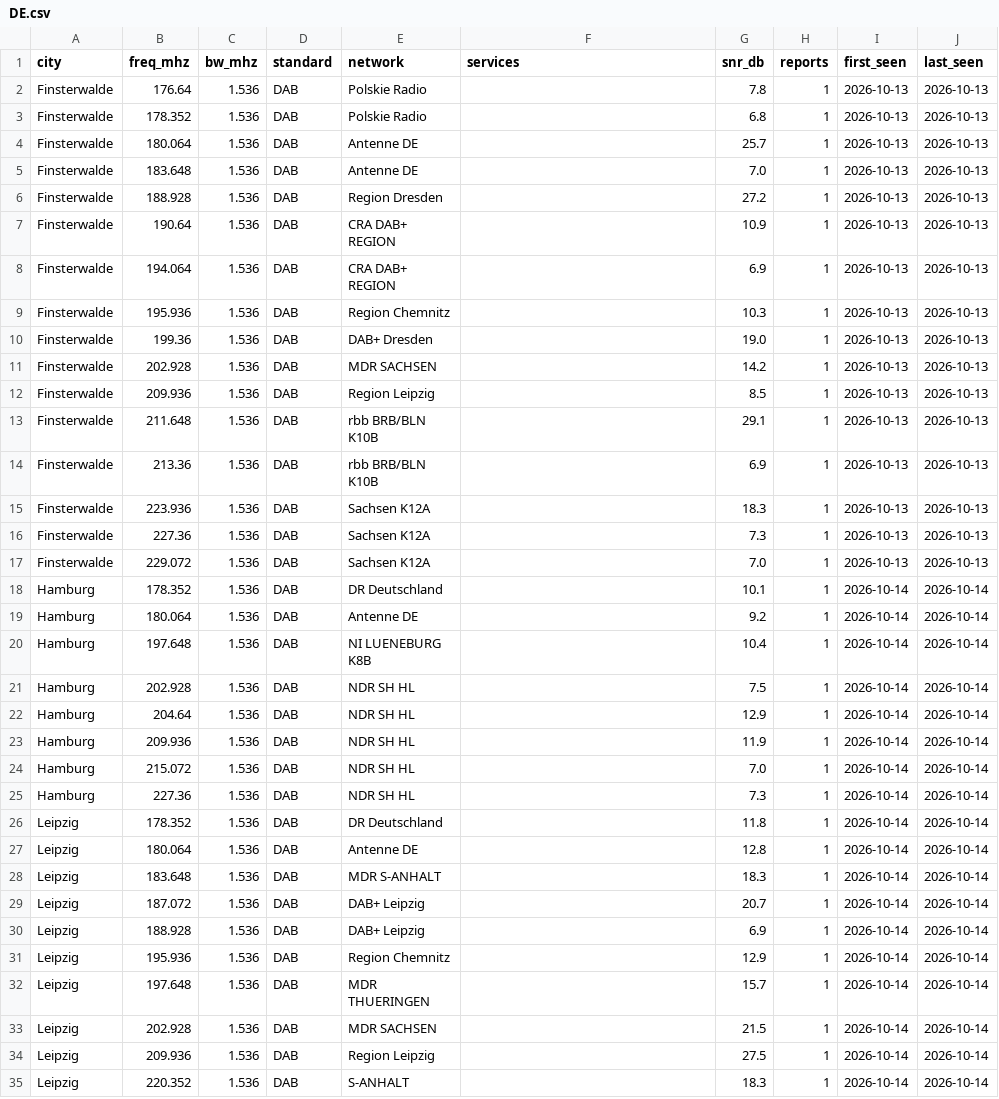
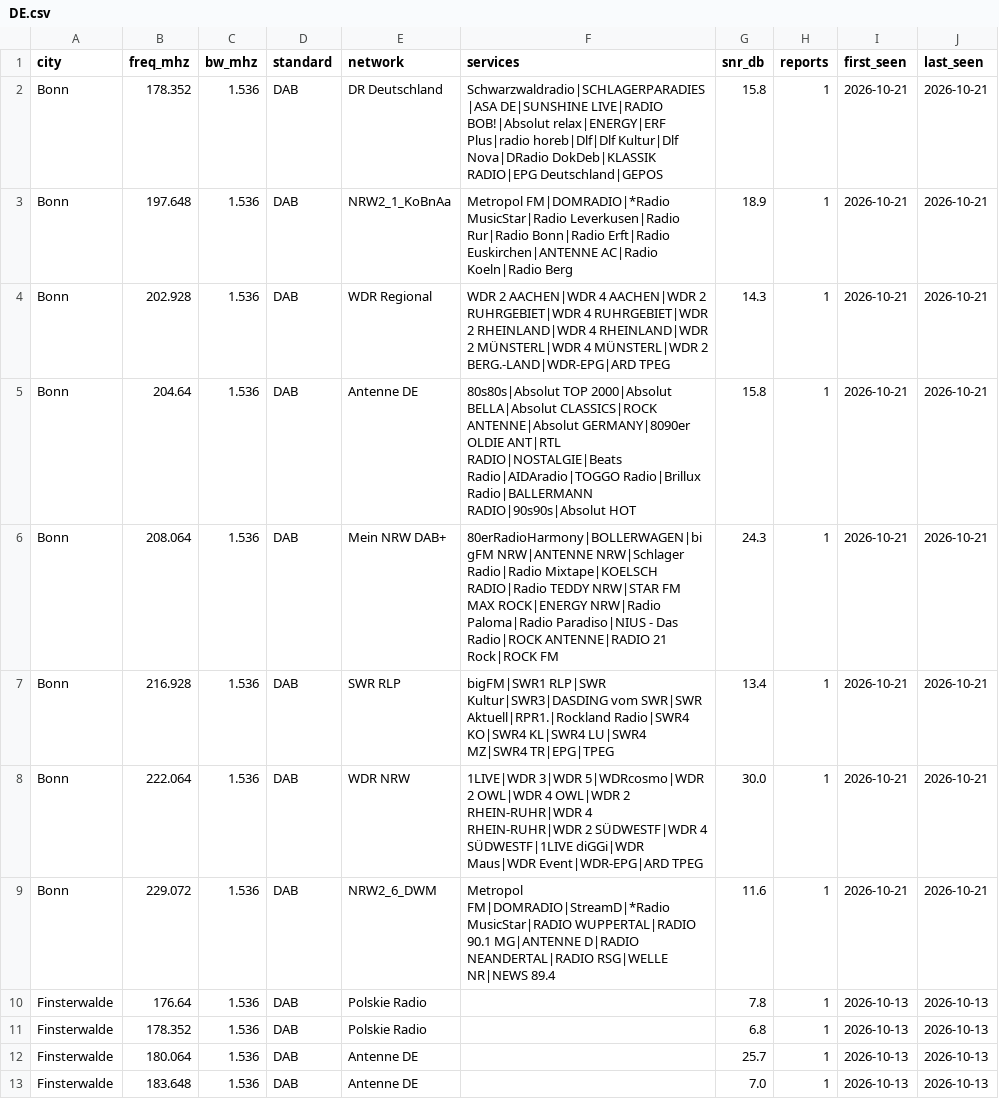
Before and after one commit to adswill/OnAir-channels, a CSV file: dab/DE.csv, drawn as a sheet; only a part is shown; the shorter side is filled out with more unchanged rows; the diff names each change by its address in the sheet, - before the commit and + after, or states it on an @@ line.

```diff
--- a/dab/DE.csv
+++ b/dab/DE.csv
+row 2: Bonn | 178.352 | 1.536 | DAB | DR Deutschland | Schwarzwaldradio|SCHLAGERPARADIES|ASA DE|SUNSHINE LIVE|RADIO BOB!|Absolut relax|ENERGY|ERF Plus|radio horeb|Dlf|Dlf Kultur|Dlf Nova|DRadio DokDeb|KLASSIK RADIO|EPG Deutschland|GEPOS | 15.8 | 1 | 2026-10-21 | 2026-10-21
+row 3: Bonn | 197.648 | 1.536 | DAB | NRW2_1_KoBnAa | Metropol FM|DOMRADIO|*Radio MusicStar|Radio Leverkusen|Radio Rur|Radio Bonn|Radio Erft|Radio Euskirchen|ANTENNE AC|Radio Koeln|Radio Berg | 18.9 | 1 | 2026-10-21 | 2026-10-21
+row 4: Bonn | 202.928 | 1.536 | DAB | WDR Regional | WDR 2 AACHEN|WDR 4 AACHEN|WDR 2 RUHRGEBIET|WDR 4 RUHRGEBIET|WDR 2 RHEINLAND|WDR 4 RHEINLAND|WDR 2 MÜNSTERL|WDR 4 MÜNSTERL|WDR 2 BERG.-LAND|WDR-EPG|ARD TPEG | 14.3 | 1 | 2026-10-21 | 2026-10-21
+row 5: Bonn | 204.64 | 1.536 | DAB | Antenne DE | 80s80s|Absolut TOP 2000|Absolut BELLA|Absolut CLASSICS|ROCK ANTENNE|Absolut GERMANY|8090er OLDIE ANT|RTL RADIO|NOSTALGIE|Beats Radio|AIDAradio|TOGGO Radio|Brillux Radio|BALLERMANN RADIO|90s90s|Absolut HOT | 15.8 | 1 | 2026-10-21 | 2026-10-21
+row 6: Bonn | 208.064 | 1.536 | DAB | Mein NRW DAB+ | 80erRadioHarmony|BOLLERWAGEN|bigFM NRW|ANTENNE NRW|Schlager Radio|Radio Mixtape|KOELSCH RADIO|Radio TEDDY NRW|STAR FM MAX ROCK|ENERGY NRW|Radio Paloma|Radio Paradiso|NIUS - Das Radio|ROCK ANTENNE|RADIO 21 Rock|ROCK FM | 24.3 | 1 | 2026-10-21 | 2026-10-21
+row 7: Bonn | 216.928 | 1.536 | DAB | SWR RLP | bigFM|SWR1 RLP|SWR Kultur|SWR3|DASDING vom SWR|SWR Aktuell|RPR1.|Rockland Radio|SWR4 KO|SWR4 KL|SWR4 LU|SWR4 MZ|SWR4 TR|EPG|TPEG | 13.4 | 1 | 2026-10-21 | 2026-10-21
+row 8: Bonn | 222.064 | 1.536 | DAB | WDR NRW | 1LIVE|WDR 3|WDR 5|WDRcosmo|WDR 2 OWL|WDR 4 OWL|WDR 2 RHEIN-RUHR|WDR 4 RHEIN-RUHR|WDR 2 SÜDWESTF|WDR 4 SÜDWESTF|1LIVE diGGi|WDR Maus|WDR Event|WDR-EPG|ARD TPEG | 30.0 | 1 | 2026-10-21 | 2026-10-21
+row 9: Bonn | 229.072 | 1.536 | DAB | NRW2_6_DWM | Metropol FM|DOMRADIO|StreamD|*Radio MusicStar|RADIO WUPPERTAL|RADIO 90.1 MG|ANTENNE D|RADIO NEANDERTAL|RADIO RSG|WELLE NR|NEWS 89.4 | 11.6 | 1 | 2026-10-21 | 2026-10-21
```
